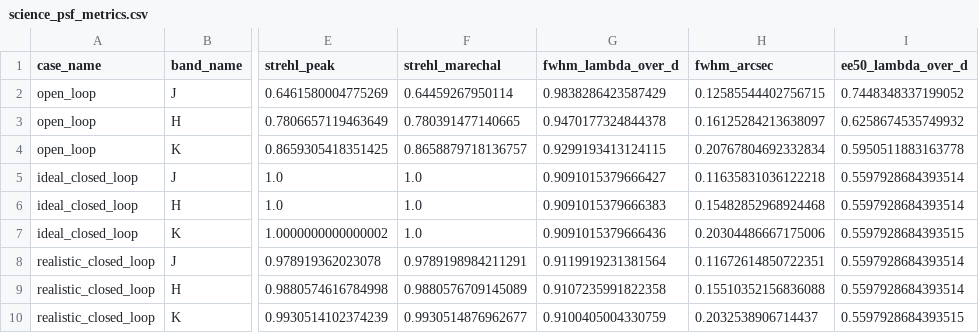
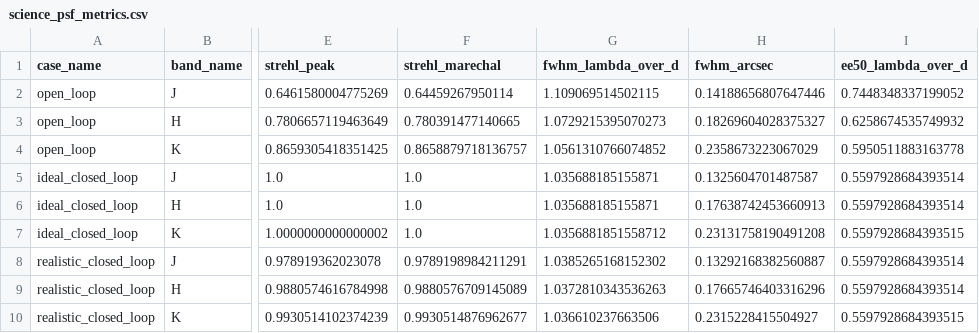
Before and after one commit to xhvoid/Shack-Hartmann-AO-Simulation, a CSV file: figures/detector_level_SCAO/science_psf_metrics.csv, drawn as a sheet; only a part is shown, gaps mark what is left out; the diff names each change by its address in the sheet, - before the commit and + after, or states it on an @@ line.

```diff
--- a/figures/detector_level_SCAO/science_psf_metrics.csv
+++ b/figures/detector_level_SCAO/science_psf_metrics.csv
-G2 (fwhm_lambda_over_d): 0.9838286423587429
+G2 (fwhm_lambda_over_d): 1.109069514502115
-H2 (fwhm_arcsec): 0.12585544402756715
+H2 (fwhm_arcsec): 0.14188656807647446
-G3 (fwhm_lambda_over_d): 0.9470177324844378
+G3 (fwhm_lambda_over_d): 1.0729215395070273
-H3 (fwhm_arcsec): 0.16125284213638097
+H3 (fwhm_arcsec): 0.18269604028375327
-G4 (fwhm_lambda_over_d): 0.9299193413124115
+G4 (fwhm_lambda_over_d): 1.0561310766074852
-H4 (fwhm_arcsec): 0.20767804692332834
+H4 (fwhm_arcsec): 0.2358673223067029
-G5 (fwhm_lambda_over_d): 0.9091015379666427
+G5 (fwhm_lambda_over_d): 1.035688185155871
-H5 (fwhm_arcsec): 0.11635831036122218
+H5 (fwhm_arcsec): 0.1325604701487587
-G6 (fwhm_lambda_over_d): 0.9091015379666383
+G6 (fwhm_lambda_over_d): 1.035688185155871
-H6 (fwhm_arcsec): 0.15482852968924468
+H6 (fwhm_arcsec): 0.17638742453660913
-G7 (fwhm_lambda_over_d): 0.9091015379666436
+G7 (fwhm_lambda_over_d): 1.0356881851558712
-H7 (fwhm_arcsec): 0.20304486667175006
+H7 (fwhm_arcsec): 0.23131758190491208
-G8 (fwhm_lambda_over_d): 0.9119919231381564
+G8 (fwhm_lambda_over_d): 1.0385265168152302
-H8 (fwhm_arcsec): 0.11672614850722351
+H8 (fwhm_arcsec): 0.13292168382560887
-G9 (fwhm_lambda_over_d): 0.9107235991822358
+G9 (fwhm_lambda_over_d): 1.0372810343536263
-H9 (fwhm_arcsec): 0.15510352156836088
+H9 (fwhm_arcsec): 0.17665746403316296
-G10 (fwhm_lambda_over_d): 0.9100405004330759
+G10 (fwhm_lambda_over_d): 1.036610237663506
-H10 (fwhm_arcsec): 0.2032538906714437
+H10 (fwhm_arcsec): 0.2315228415504927
```
Also changed, not shown: figures/detector_level_SCAO/shwfs_centroid_demo.csv, 7 other files.
